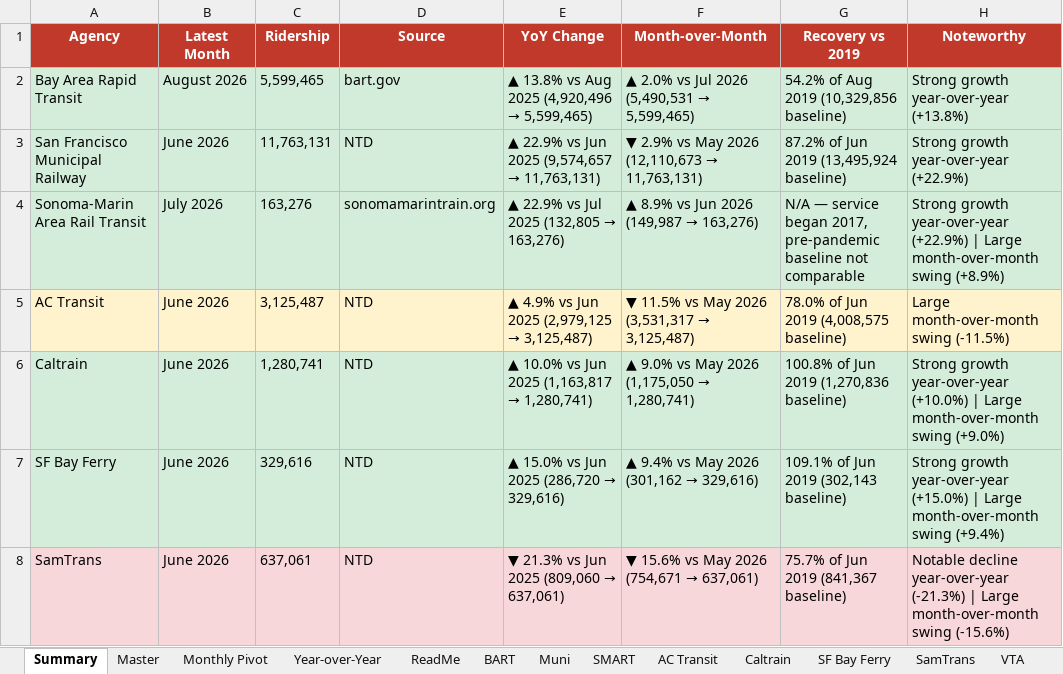
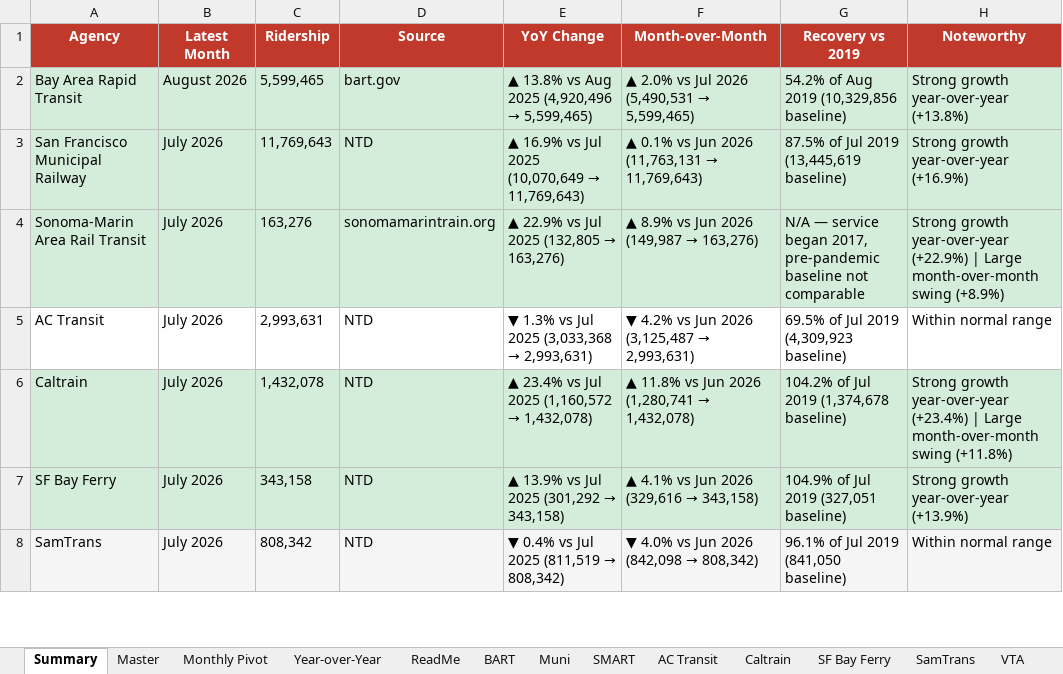
Before and after one commit to alariosjx/bcn-transit-tracker, an Excel workbook: data/public/bcn_transit_master.xlsx, sheet Summary, drawn as a sheet; only a part is shown; values as stored, in another font and other column widths than the file's, no borders; the diff covers the shown part only; the diff names each change by its address in the sheet, - before the commit and + after, or states it on an @@ line.

```diff
--- a/data/public/bcn_transit_master.xlsx (sheet Summary)
+++ b/data/public/bcn_transit_master.xlsx (sheet Summary)
-B3 (Latest Month): June 2026
+B3 (Latest Month): July 2026
-C3 (Ridership): 11,763,131
+C3 (Ridership): 11,769,643
@@ E3 (YoY Change): ▲ 22.9% vs Jun 2025 (9,574,657 → 11,763,131) → ▲ 16.9% vs Jul 2025 (10,070,649 → 11,769,643) @@
@@ F3 (Month-over-Month): ▼ 2.9% vs May 2026 (12,110,673 → 11,763,131) → ▲ 0.1% vs Jun 2026 (11,763,131 → 11,769,643) @@
-G3 (Recovery vs 2019): 87.2% of Jun 2019 (13,495,924 baseline)
+G3 (Recovery vs 2019): 87.5% of Jul 2019 (13,445,619 baseline)
-H3 (Noteworthy): Strong growth year-over-year (+22.9%)
+H3 (Noteworthy): Strong growth year-over-year (+16.9%)
-A5:H5 fill: #FFF3CD
+A5:H5 fill: none
-B5:B8 (Latest Month): June 2026
+B5:B8 (Latest Month): July 2026
-C5 (Ridership): 3,125,487
+C5 (Ridership): 2,993,631
@@ E5 (YoY Change): ▲ 4.9% vs Jun 2025 (2,979,125 → 3,125,487) → ▼ 1.3% vs Jul 2025 (3,033,368 → 2,993,631) @@
@@ F5 (Month-over-Month): ▼ 11.5% vs May 2026 (3,531,317 → 3,125,487) → ▼ 4.2% vs Jun 2026 (3,125,487 → 2,993,631) @@
-G5 (Recovery vs 2019): 78.0% of Jun 2019 (4,008,575 baseline)
+G5 (Recovery vs 2019): 69.5% of Jul 2019 (4,309,923 baseline)
-H5 (Noteworthy): Large month-over-month swing (-11.5%)
+H5 (Noteworthy): Within normal range
-C6 (Ridership): 1,280,741
+C6 (Ridership): 1,432,078
@@ E6 (YoY Change): ▲ 10.0% vs Jun 2025 (1,163,817 → 1,280,741) → ▲ 23.4% vs Jul 2025 (1,160,572 → 1,432,078) @@
@@ F6 (Month-over-Month): ▲ 9.0% vs May 2026 (1,175,050 → 1,280,741) → ▲ 11.8% vs Jun 2026 (1,280,741 → 1,432,078) @@
-G6 (Recovery vs 2019): 100.8% of Jun 2019 (1,270,836 baseline)
+G6 (Recovery vs 2019): 104.2% of Jul 2019 (1,374,678 baseline)
-H6 (Noteworthy): …growth year-over-year (+10.0%) | Large month-over-month swing (+9.0%)
+H6 (Noteworthy): …growth year-over-year (+23.4%) | Large month-over-month swing (+11.8%)
-C7 (Ridership): 329,616
+C7 (Ridership): 343,158
@@ E7 (YoY Change): ▲ 15.0% vs Jun 2025 (286,720 → 329,616) → ▲ 13.9% vs Jul 2025 (301,292 → 343,158) @@
@@ F7 (Month-over-Month): ▲ 9.4% vs May 2026 (301,162 → 329,616) → ▲ 4.1% vs Jun 2026 (329,616 → 343,158) @@
-G7 (Recovery vs 2019): 109.1% of Jun 2019 (302,143 baseline)
+G7 (Recovery vs 2019): 104.9% of Jul 2019 (327,051 baseline)
-H7 (Noteworthy): …growth year-over-year (+15.0%) | Large month-over-month swing (+9.4%)
+H7 (Noteworthy): …growth year-over-year (+13.9%)
-A8:H8 fill: #F8D7DA
+A8:H8 fill: #F5F5F5
-C8 (Ridership): 637,061
+C8 (Ridership): 808,342
@@ E8 (YoY Change): ▼ 21.3% vs Jun 2025 (809,060 → 637,061) → ▼ 0.4% vs Jul 2025 (811,519 → 808,342) @@
@@ F8 (Month-over-Month): ▼ 15.6% vs May 2026 (754,671 → 637,061) → ▼ 4.0% vs Jun 2026 (842,098 → 808,342) @@
-G8 (Recovery vs 2019): 75.7% of Jun 2019 (841,367 baseline)
+G8 (Recovery vs 2019): 96.1% of Jul 2019 (841,050 baseline)
-H8 (Noteworthy): Notable decline year-over-year (-21.3%) | Large month-over-month swing (-15.6%)
+H8 (Noteworthy): Within normal range
```
Also changed, not shown: 94 edited cells and cell formats elsewhere in this sheet, sheet Master, sheet Year-over-Year, sheet SamTrans, sheet Monthly Pivot, sheet SF Bay Ferry, sheet Petaluma Transit, 19 more sheets, 36 other files.
